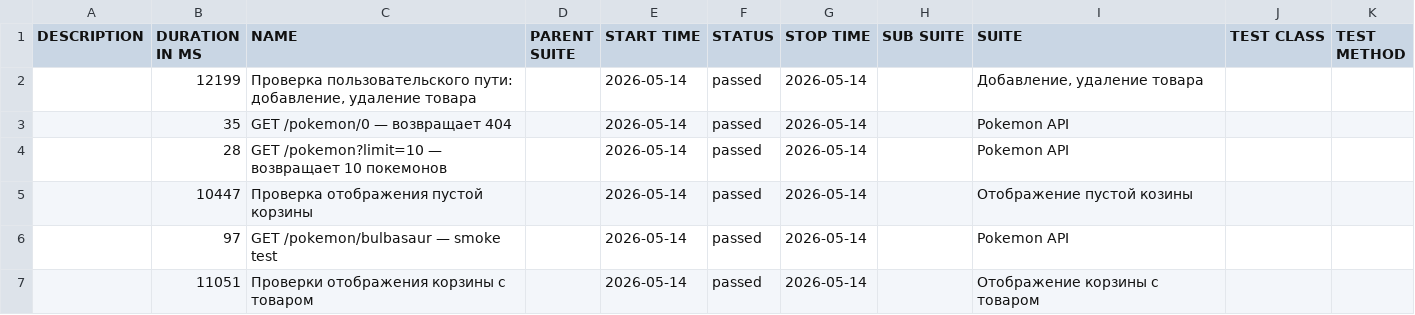
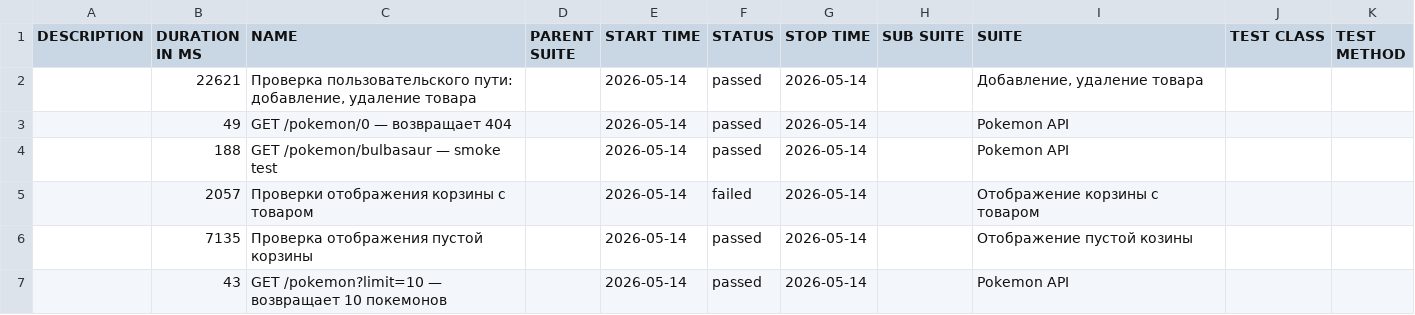
Before and after one commit to Maxitestr/cy_test_project, a CSV file: allure/data/suites.csv, drawn as a sheet.

```diff
--- a/allure/data/suites.csv
+++ b/allure/data/suites.csv
@@ -1,7 +1,7 @@
 "DESCRIPTION","DURATION IN MS","NAME","PARENT SUITE","START TIME","STATUS","STOP TIME","SUB SUITE","SUITE","TEST CLASS","TEST METHOD"
-"","12199","Проверка пользовательского пути: добавление, удаление товара","","2026-05-14","passed","2026-05-14","","Добавление, удаление товара","",""
-"","35","GET /pokemon/0 — возвращает 404","","2026-05-14","passed","2026-05-14","","Pokemon API","",""
-"","28","GET /pokemon?limit=10 — возвращает 10 покемонов","","2026-05-14","passed","2026-05-14","","Pokemon API","",""
-"","10447","Проверка отображения пустой корзины","","2026-05-14","passed","2026-05-14","","Отображение пустой козины","",""
-"","97","GET /pokemon/bulbasaur — smoke test","","2026-05-14","passed","2026-05-14","","Pokemon API","",""
-"","11051","Проверки отображения корзины с товаром","","2026-05-14","passed","2026-05-14","","Отображение корзины с товаром","",""
+"","22621","Проверка пользовательского пути: добавление, удаление товара","","2026-05-14","passed","2026-05-14","","Добавление, удаление товара","",""
+"","49","GET /pokemon/0 — возвращает 404","","2026-05-14","passed","2026-05-14","","Pokemon API","",""
+"","188","GET /pokemon/bulbasaur — smoke test","","2026-05-14","passed","2026-05-14","","Pokemon API","",""
+"","2057","Проверки отображения корзины с товаром","","2026-05-14","failed","2026-05-14","","Отображение корзины с товаром","",""
+"","7135","Проверка отображения пустой корзины","","2026-05-14","passed","2026-05-14","","Отображение пустой козины","",""
+"","43","GET /pokemon?limit=10 — возвращает 10 покемонов","","2026-05-14","passed","2026-05-14","","Pokemon API","",""
```
Also changed, not shown: 40 other files.
